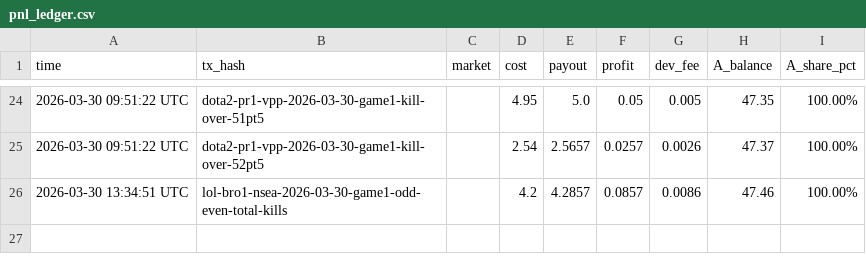
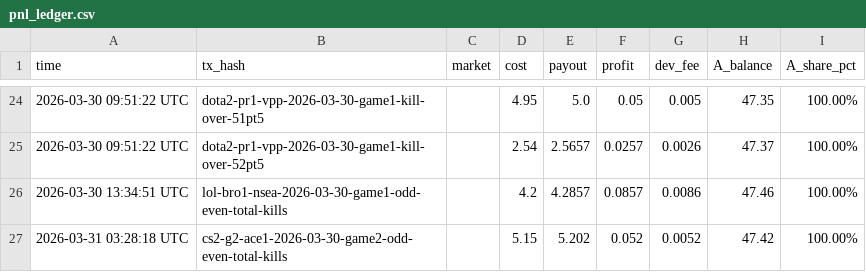
Before and after one commit to kennylin1101/uma.arb.statement, a CSV file: pnl_ledger.csv, drawn as a sheet; only a part is shown, gaps mark what is left out.

Commit message:
claim: cs2-g2-ace1-2026-03-30-game2-odd-even-total-kills  +$0.0520

```diff
--- a/pnl_ledger.csv
+++ b/pnl_ledger.csv
@@ -26 +26,2 @@ time,tx_hash,market,cost,payout,profit,dev_fee,A_balance,A_share_pct
 2026-03-30 13:34:51 UTC,lol-bro1-nsea-2026-03-30-game1-odd-even-total-kills,,4.2,4.2857,0.0857,0.0086,47.46,100.00%
+2026-03-31 03:28:18 UTC,cs2-g2-ace1-2026-03-30-game2-odd-even-total-kills,,5.15,5.202,0.052,0.0052,47.42,100.00%
```
Also changed, not shown: 1 other file.
